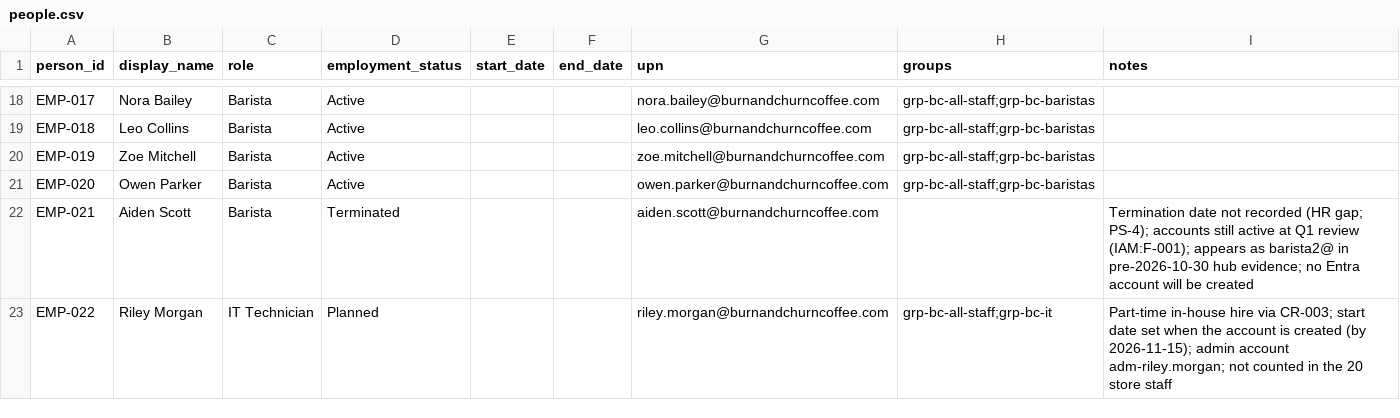
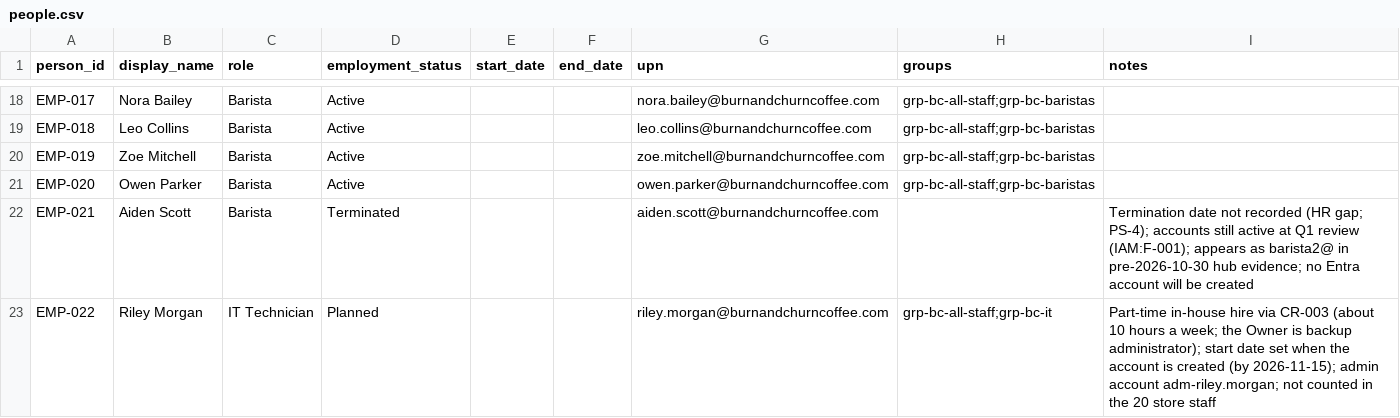
Before and after one commit to MgnCoding2020/grc-paper-project-coffee-shop, a CSV file: 00-company-profile/org/people.csv, drawn as a sheet; only a part is shown, gaps mark what is left out.

```diff
--- a/00-company-profile/org/people.csv
+++ b/00-company-profile/org/people.csv
@@ -22,2 +22,2 @@ EMP-020,Owen Parker,Barista,Active,,,owen.parker@burnandchurncoffee.com,grp-bc-a
 EMP-021,Aiden Scott,Barista,Terminated,,,aiden.scott@burnandchurncoffee.com,,Termination date not recorded (HR gap; PS-4); accounts still active at Q1 review (IAM:F-001); appears as barista2@ in pre-2026-10-30 hub evidence; no Entra account will be created
-EMP-022,Riley Morgan,IT Technician,Planned,,,riley.morgan@burnandchurncoffee.com,grp-bc-all-staff;grp-bc-it,Part-time in-house hire via CR-003; start date set when the account is created (by 2026-11-15); admin account adm-riley.morgan; not counted in the 20 store staff
+EMP-022,Riley Morgan,IT Technician,Planned,,,riley.morgan@burnandchurncoffee.com,grp-bc-all-staff;grp-bc-it,Part-time in-house hire via CR-003 (about 10 hours a week; the Owner is backup administrator); start date set when the account is created (by 2026-11-15); admin account adm-riley.morgan; not counted in the 20 store staff
```
Also changed, not shown: 00-company-profile/org/systems.csv, 00-company-profile/org/vendors.csv, 19 other files.
